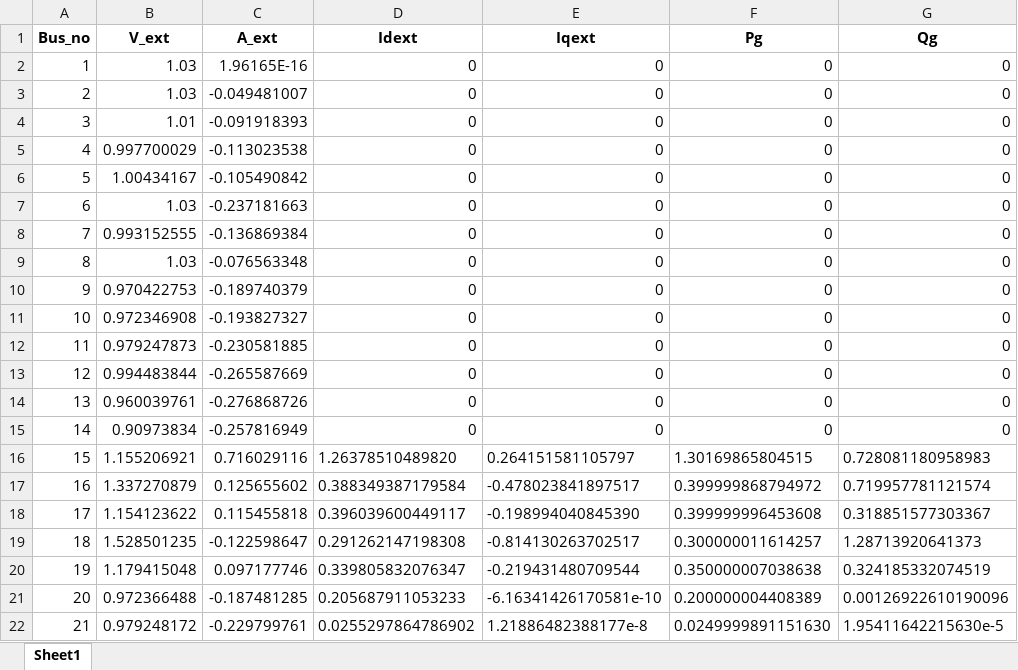
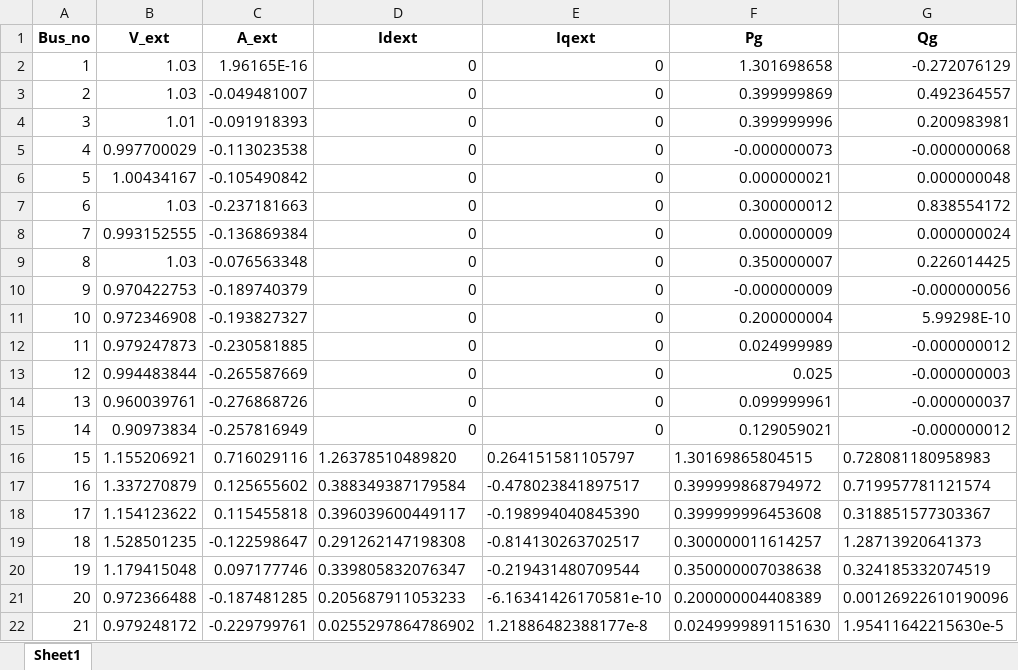
Before and after one commit to pnnl/SyNAPS, an Excel workbook: cases/Case_14bus_v3/pf_info_extendedCase_14bus_v3.xlsx, sheet Sheet1, drawn as a sheet; only a part is shown; values as stored, in another font and other column widths than the file's, no borders; the diff names each change by its address in the sheet, - before the commit and + after, or states it on an @@ line.

```diff
--- a/cases/Case_14bus_v3/pf_info_extendedCase_14bus_v3.xlsx (sheet Sheet1)
+++ b/cases/Case_14bus_v3/pf_info_extendedCase_14bus_v3.xlsx (sheet Sheet1)
-F2 (Pg): 0
+F2 (Pg): 1.301698658
-G2 (Qg): 0
+G2 (Qg): -0.272076129
-F3 (Pg): 0
+F3 (Pg): 0.399999869
-G3 (Qg): 0
+G3 (Qg): 0.492364557
-F4 (Pg): 0
+F4 (Pg): 0.399999996
-G4 (Qg): 0
+G4 (Qg): 0.200983981
-F5 (Pg): 0
+F5 (Pg): -0.000000073
-G5 (Qg): 0
+G5 (Qg): -0.000000068
-F6 (Pg): 0
+F6 (Pg): 0.000000021
-G6 (Qg): 0
+G6 (Qg): 0.000000048
-F7 (Pg): 0
+F7 (Pg): 0.300000012
-G7 (Qg): 0
+G7 (Qg): 0.838554172
-F8 (Pg): 0
+F8 (Pg): 0.000000009
-G8 (Qg): 0
+G8 (Qg): 0.000000024
-F9 (Pg): 0
+F9 (Pg): 0.350000007
-G9 (Qg): 0
+G9 (Qg): 0.226014425
-F10 (Pg): 0
+F10 (Pg): -0.000000009
-G10 (Qg): 0
+G10 (Qg): -0.000000056
-F11 (Pg): 0
+F11 (Pg): 0.200000004
-G11 (Qg): 0
+G11 (Qg): 5.99298E-10
-F12 (Pg): 0
+F12 (Pg): 0.024999989
-G12 (Qg): 0
+G12 (Qg): -0.000000012
-F13 (Pg): 0
+F13 (Pg): 0.025
-G13 (Qg): 0
+G13 (Qg): -0.000000003
-F14 (Pg): 0
+F14 (Pg): 0.099999961
-G14 (Qg): 0
+G14 (Qg): -0.000000037
-F15 (Pg): 0
+F15 (Pg): 0.129059021
-G15 (Qg): 0
+G15 (Qg): -0.000000012
```
Also changed, not shown: cases/Case_14bus_v1/pf_info_extendedCase_14bus_v1.xlsx, cases/Case_14bus_v2/ieee14AC.xlsx, 43 other files.
